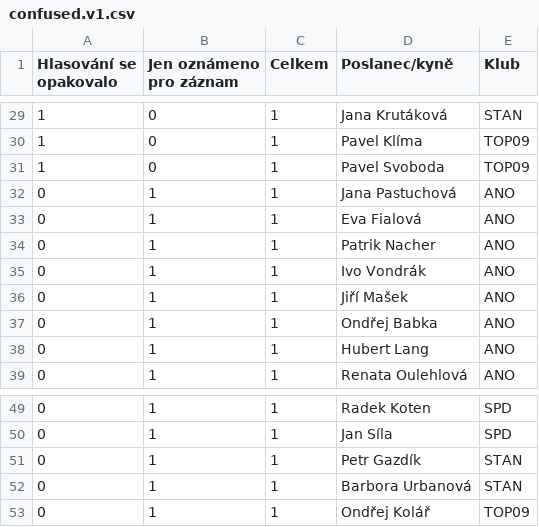
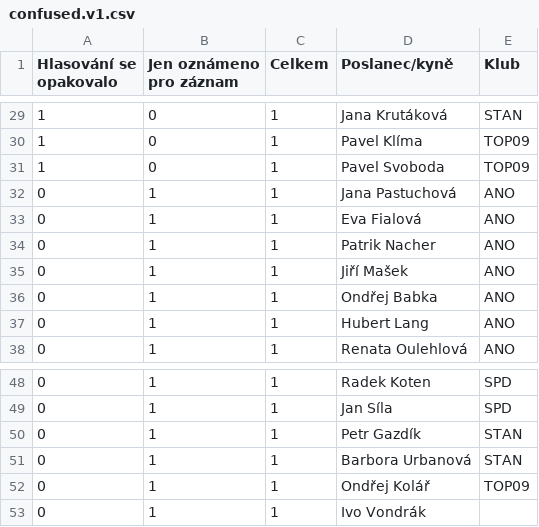
Before and after one commit to michalskop/cz-psp-votes-2021-202x, a CSV file: data/confused.v1.csv, drawn as a sheet; only a part is shown, gaps mark what is left out; removed rows and columns are numbered as before the commit, all else as after; the diff names each change by its address in the sheet, - before the commit and + after, or states it on an @@ line.

```diff
--- a/data/confused.v1.csv
+++ b/data/confused.v1.csv
-row 35: 0 | 1 | 1 | Ivo Vondrák | ANO
+row 53: 0 | 1 | 1 | Ivo Vondrák
```
